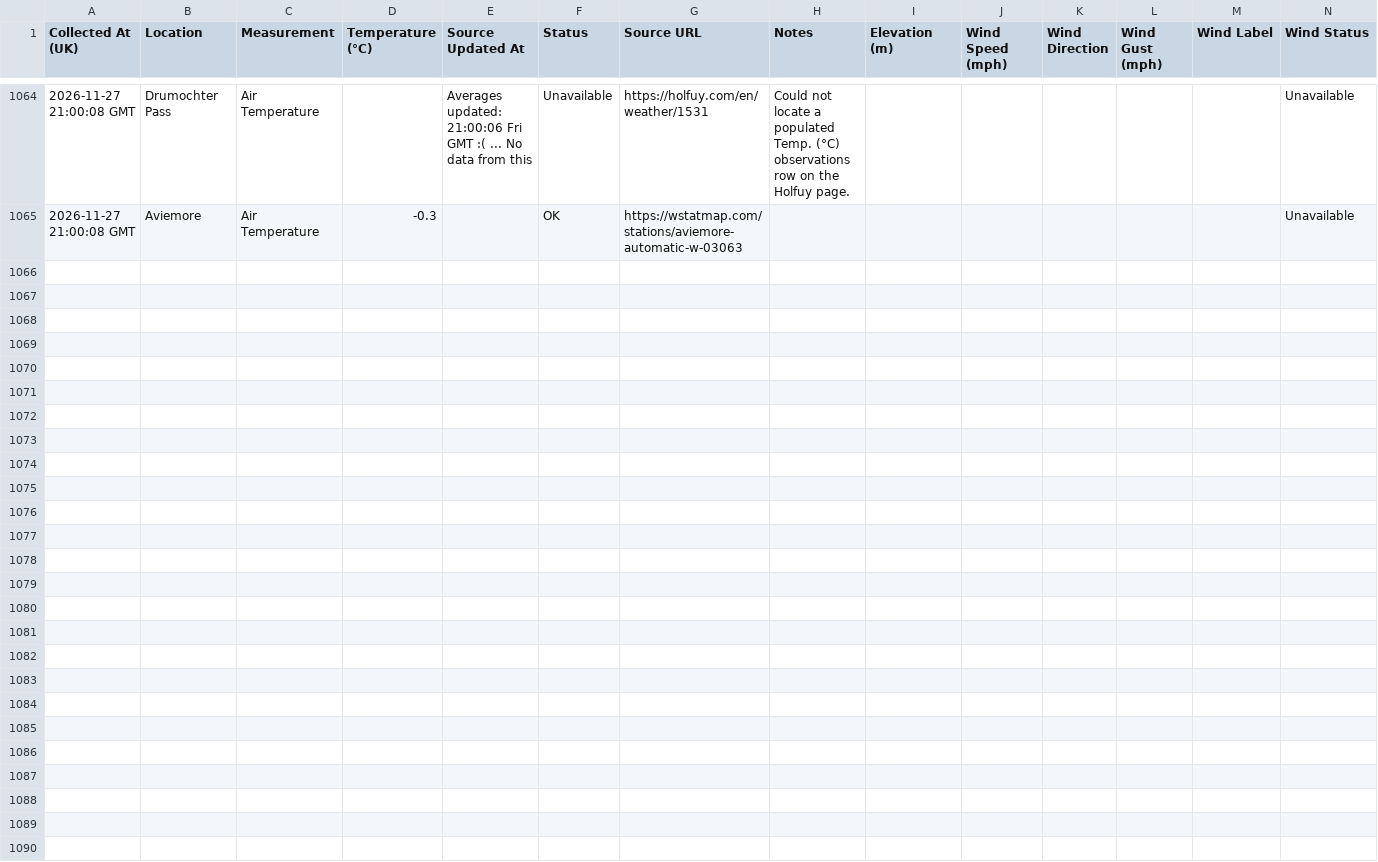
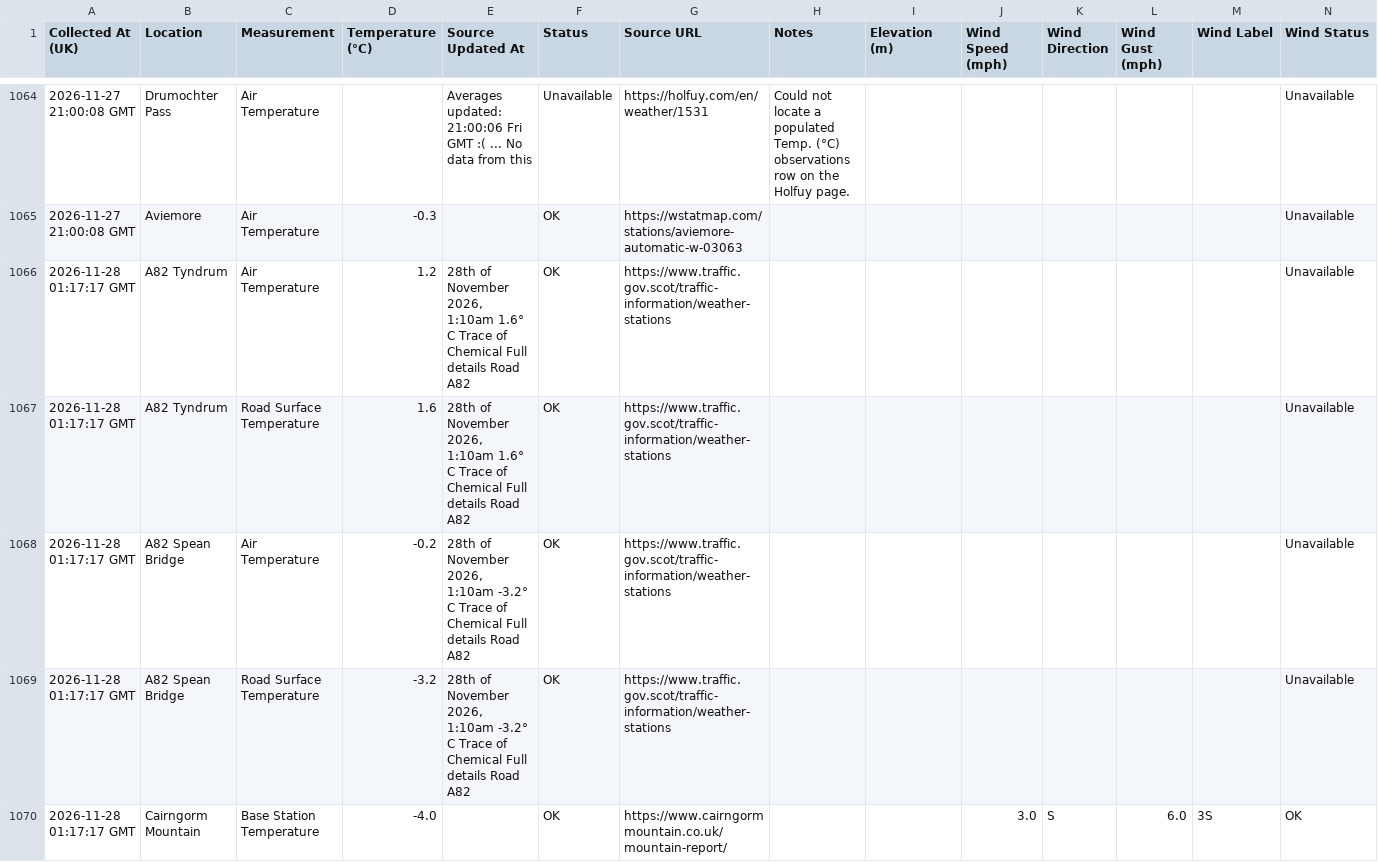
Before and after one commit to juanitosonbelay/highland-temps-monitor, a CSV file: cloud/Temperature_Raw_Log_v1_9.csv, drawn as a sheet; only a part is shown, gaps mark what is left out; the diff covers the shown part only; the diff names each change by its address in the sheet, - before the commit and + after, or states it on an @@ line.

```diff
--- a/cloud/Temperature_Raw_Log_v1_9.csv
+++ b/cloud/Temperature_Raw_Log_v1_9.csv
+row 1066: 2026-11-28 01:17:17 GMT | A82 Tyndrum | Air Temperature | 1.2 | 28th of November 2026, 1:10am 1.6° C Trace of Chemical Full details Road A82 | OK | https://www.traffic.gov.scot/traffic-information/weather-stations |  |  |  |  |  |  | Unavailable
+row 1067: 2026-11-28 01:17:17 GMT | A82 Tyndrum | Road Surface Temperature | 1.6 | 28th of November 2026, 1:10am 1.6° C Trace of Chemical Full details Road A82 | OK | https://www.traffic.gov.scot/traffic-information/weather-stations |  |  |  |  |  |  | Unavailable
+row 1068: 2026-11-28 01:17:17 GMT | A82 Spean Bridge | Air Temperature | -0.2 | 28th of November 2026, 1:10am -3.2° C Trace of Chemical Full details Road A82 | OK | https://www.traffic.gov.scot/traffic-information/weather-stations |  |  |  |  |  |  | Unavailable
+row 1069: 2026-11-28 01:17:17 GMT | A82 Spean Bridge | Road Surface Temperature | -3.2 | 28th of November 2026, 1:10am -3.2° C Trace of Chemical Full details Road A82 | OK | https://www.traffic.gov.scot/traffic-information/weather-stations |  |  |  |  |  |  | Unavailable
+row 1070: 2026-11-28 01:17:17 GMT | Cairngorm Mountain | Base Station Temperature | -4.0 |  | OK | https://www.cairngormmountain.co.uk/mountain-report/ |  |  | 3.0 | S | 6.0 | 3S | OK
```
Also changed, not shown: 5 added rows elsewhere in this file, 1 other file.
